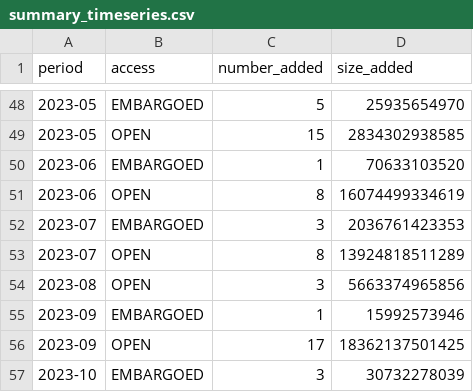
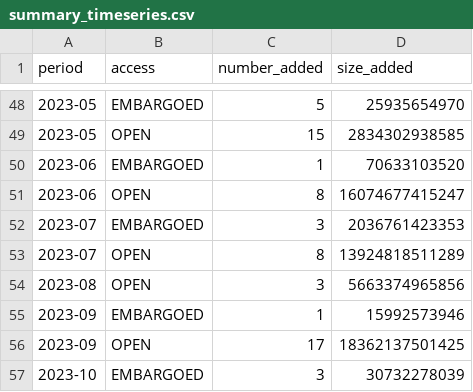
Before and after one commit to dandi/dandi-stats, a CSV file: data/summary_timeseries.csv, drawn as a sheet; only a part is shown, gaps mark what is left out.

```diff
--- a/data/summary_timeseries.csv
+++ b/data/summary_timeseries.csv
@@ -50,3 +50,3 @@ period,access,number_added,size_added
 2023-06,EMBARGOED,1,70633103520
-2023-06,OPEN,8,16074499334619
+2023-06,OPEN,8,16074677415247
 2023-07,EMBARGOED,3,2036761423353
```
